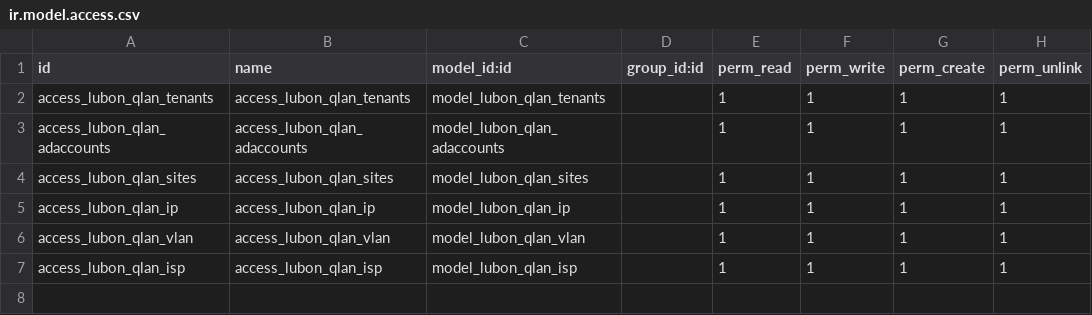
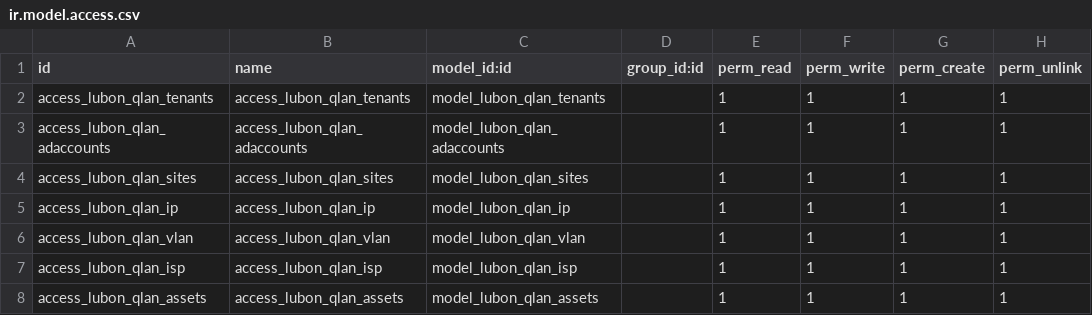
Before and after one commit to lubonbvba/odoo-modules, a CSV file: lubon_qlan/security/ir.model.access.csv, drawn as a sheet.

```diff
--- a/lubon_qlan/security/ir.model.access.csv
+++ b/lubon_qlan/security/ir.model.access.csv
@@ -7 +7,2 @@ access_lubon_qlan_vlan,access_lubon_qlan_vlan,model_lubon_qlan_vlan,,1,1,1,1
 access_lubon_qlan_isp,access_lubon_qlan_isp,model_lubon_qlan_isp,,1,1,1,1
+access_lubon_qlan_assets,access_lubon_qlan_assets,model_lubon_qlan_assets,,1,1,1,1
```
Also changed, not shown: 14 other files.
